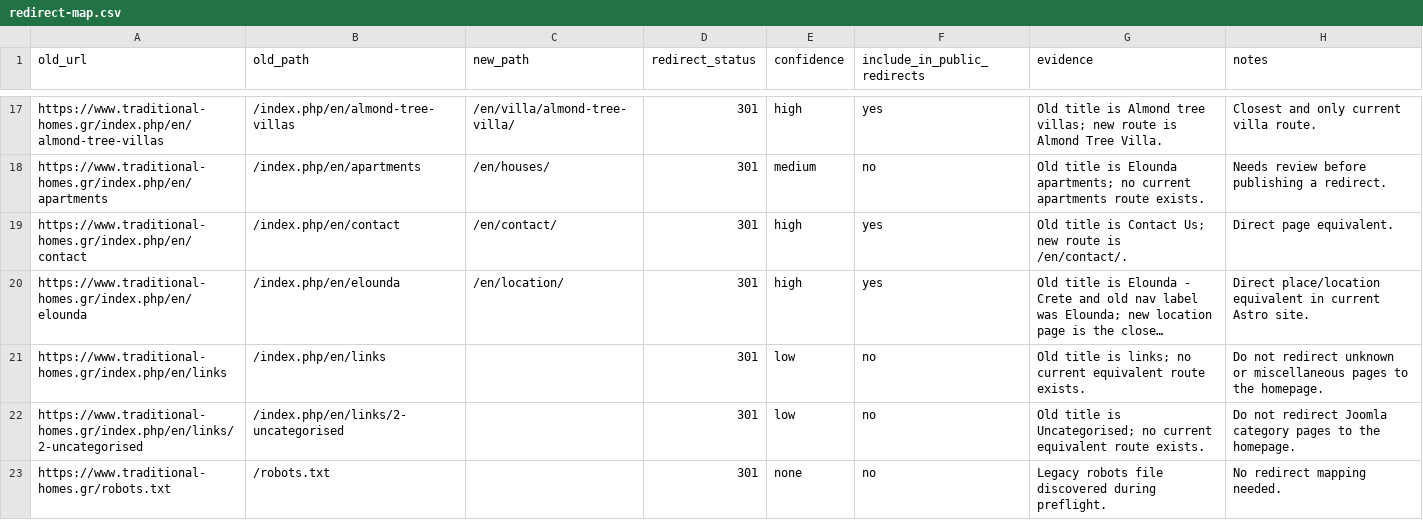
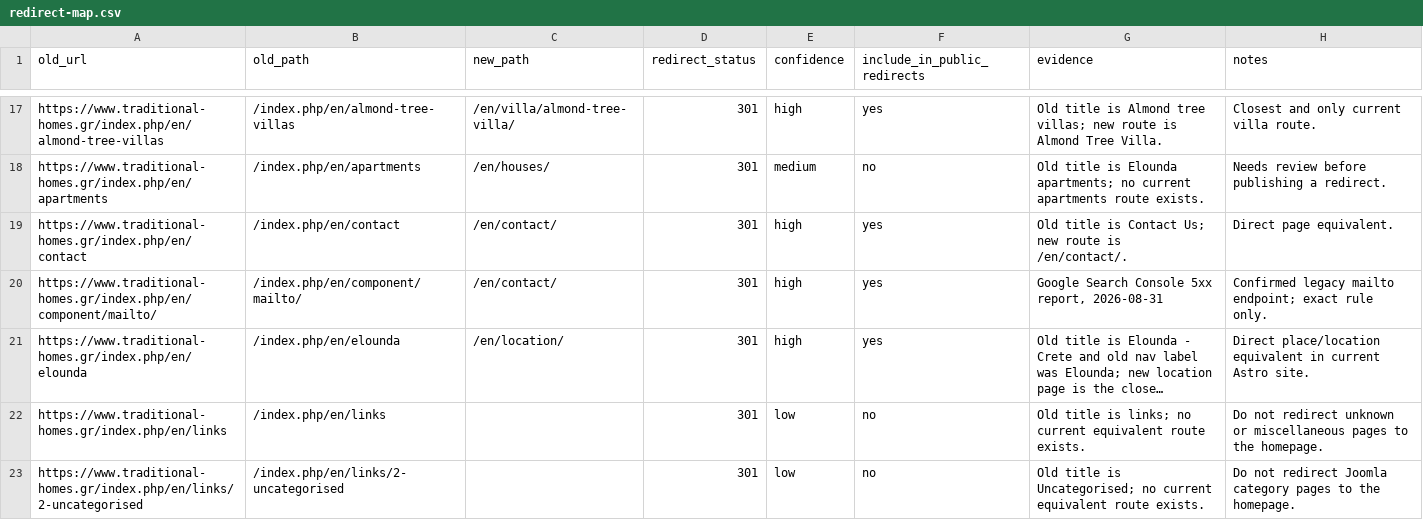
Before and after one commit to Nikos1975/traditionalhomes, a CSV file: docs/seo/redirect-map.csv, drawn as a sheet; only a part is shown, gaps mark what is left out; the shorter side is filled out with more unchanged rows; long unchanged cells end in …; the diff names each change by its address in the sheet, - before the commit and + after, or states it on an @@ line.

Commit message:
fix: redirect legacy GSC mailto URL

```diff
--- a/docs/seo/redirect-map.csv
+++ b/docs/seo/redirect-map.csv
+row 20: https://www.traditional-homes.gr/index.php/en/component/mailto/ | /index.php/en/component/mailto/ | /en/contact/ | 301 | high | yes | Google Search Console 5xx report, 2026-08-31 | Confirmed legacy mailto endpoint; exact rule only.
```
Also changed, not shown: 2 other files.
